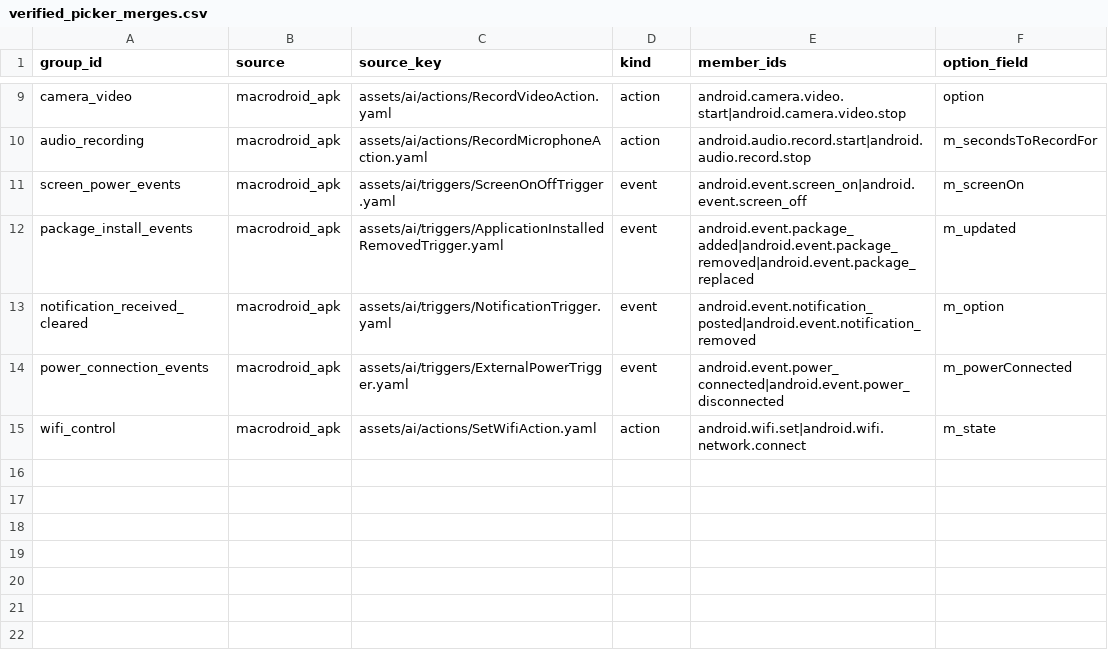
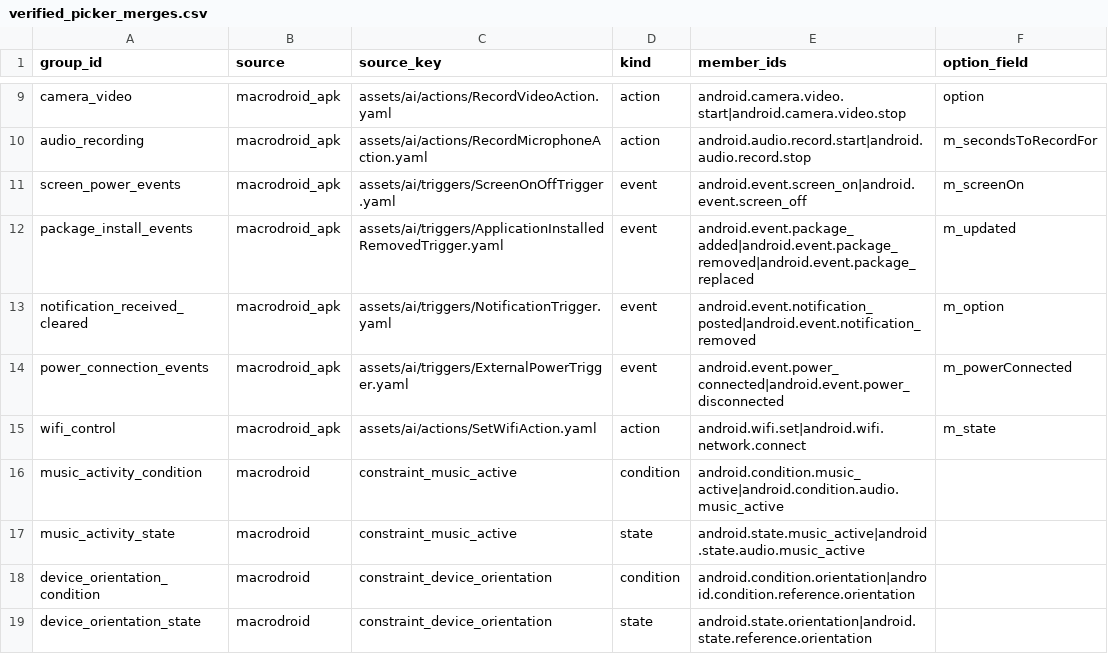
Before and after one commit to yagay/YAuto, a CSV file: tools/verified_picker_merges.csv, drawn as a sheet; only a part is shown, gaps mark what is left out.

Commit message:
fix(picker): unify MacroDroid music and orientation aliases as parameterized entries

```diff
--- a/tools/verified_picker_merges.csv
+++ b/tools/verified_picker_merges.csv
@@ -15 +15,5 @@ power_connection_events,macrodroid_apk,assets/ai/triggers/ExternalPowerTrigger.y
 wifi_control,macrodroid_apk,assets/ai/actions/SetWifiAction.yaml,action,android.wifi.set|android.wifi.network.connect,m_state
+music_activity_condition,macrodroid,constraint_music_active,condition,android.condition.music_active|android.condition.audio.music_active,
+music_activity_state,macrodroid,constraint_music_active,state,android.state.music_active|android.state.audio.music_active,
+device_orientation_condition,macrodroid,constraint_device_orientation,condition,android.condition.orientation|android.condition.reference.orientation,
+device_orientation_state,macrodroid,constraint_device_orientation,state,android.state.orientation|android.state.reference.orientation,
```
Also changed, not shown: 6 other files.
